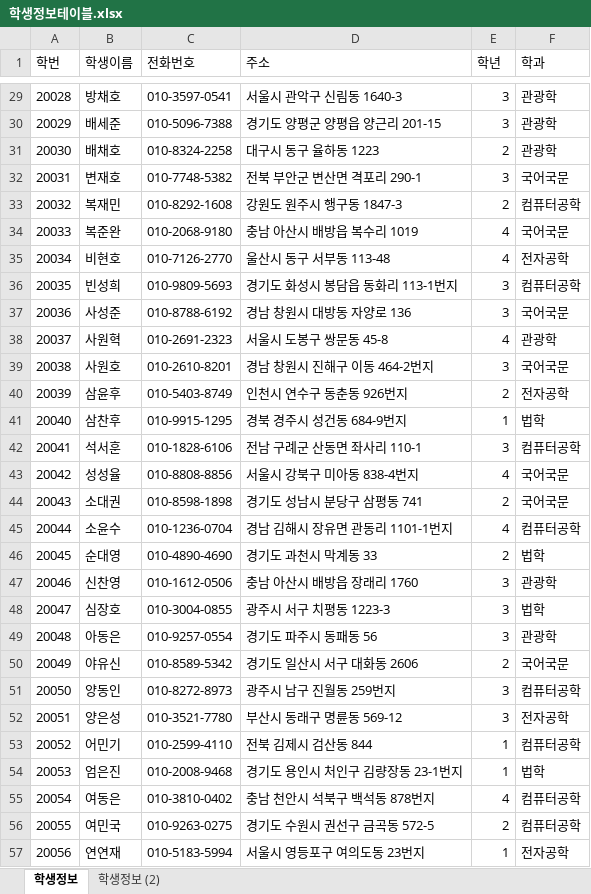
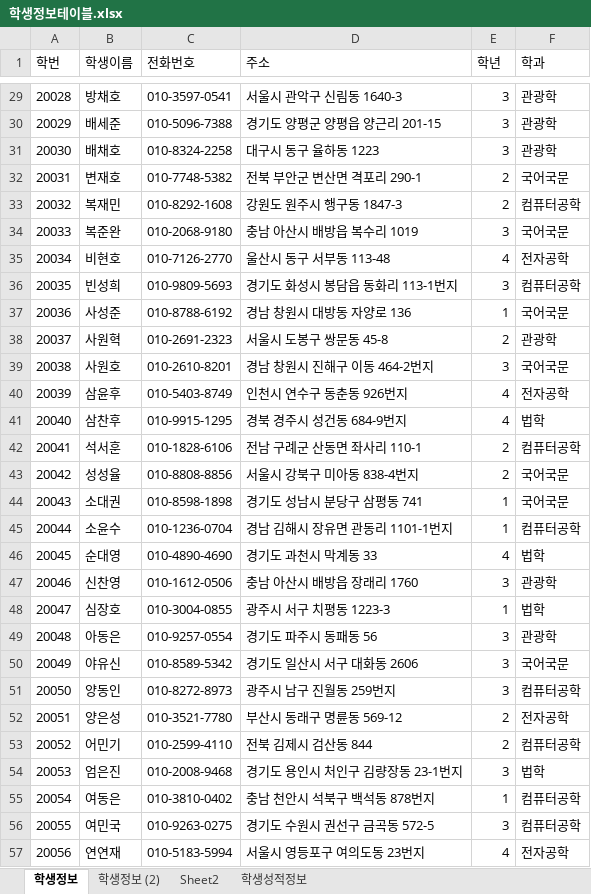
Before and after one commit to H2LJH/Biz_506_2020_07_DBMS, an Excel workbook: 참고자료/학생정보테이블.xlsx, sheet 학생정보, drawn as a sheet; only a part is shown, gaps mark what is left out; values as stored, in another font and other column widths than the file's, no borders; the diff covers the shown part only; the diff names each change by its address in the sheet, - before the commit and + after, or states it on an @@ line.

```diff
--- a/참고자료/학생정보테이블.xlsx (sheet 학생정보)
+++ b/참고자료/학생정보테이블.xlsx (sheet 학생정보)
+sheet tab: Sheet2
+sheet tab: 학생성적정보
-E31 (학년): 2
+E31 (학년): 3
-E32 (학년): 3
+E32 (학년): 2
-E34 (학년): 4
+E34 (학년): 3
-E37 (학년): 3
+E37 (학년): 1
-E38 (학년): 4
+E38 (학년): 2
-E40 (학년): 2
+E40 (학년): 4
-E41 (학년): 1
+E41 (학년): 4
-E42 (학년): 3
+E42 (학년): 2
-E43 (학년): 4
+E43 (학년): 2
-E44 (학년): 2
+E44 (학년): 1
-E45 (학년): 4
+E45 (학년): 1
-E46 (학년): 2
+E46 (학년): 4
-E48 (학년): 3
+E48 (학년): 1
-E50 (학년): 2
+E50 (학년): 3
-E52 (학년): 3
+E52 (학년): 2
-E53 (학년): 1
+E53 (학년): 2
-E54 (학년): 1
+E54 (학년): 3
-E55 (학년): 4
+E55 (학년): 1
-E56 (학년): 2
+E56 (학년): 3
-E57 (학년): 1
+E57 (학년): 4
```
Also changed, not shown: 57 edited cells elsewhere in this sheet, sheet 학생정보 (2), 참고자료/00.테이블명세 양식.xlsx, 7 other files.
